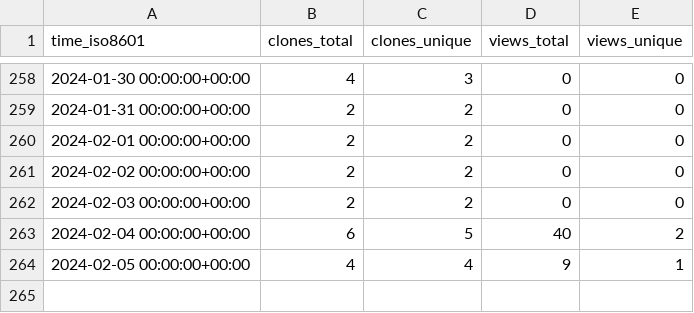
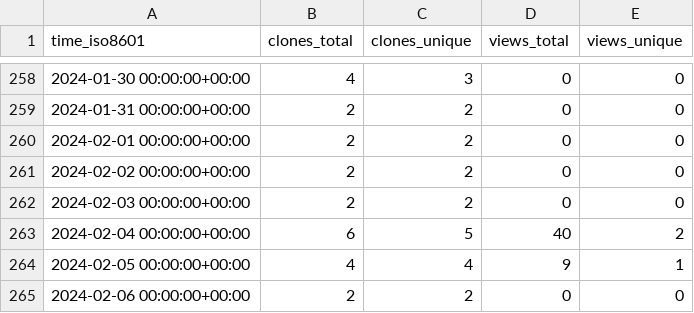
Before and after one commit to vandan-revanur/pychemprojections, a CSV file: vandan-revanur/pychemprojections/ghrs-data/views_clones_aggregate.csv, drawn as a sheet; only a part is shown, gaps mark what is left out; the diff names each change by its address in the sheet, - before the commit and + after, or states it on an @@ line.

```diff
--- a/vandan-revanur/pychemprojections/ghrs-data/views_clones_aggregate.csv
+++ b/vandan-revanur/pychemprojections/ghrs-data/views_clones_aggregate.csv
+row 265: 2024-02-06 00:00:00+00:00 | 2 | 2 | 0 | 0
```
Also changed, not shown: 1 other file.
